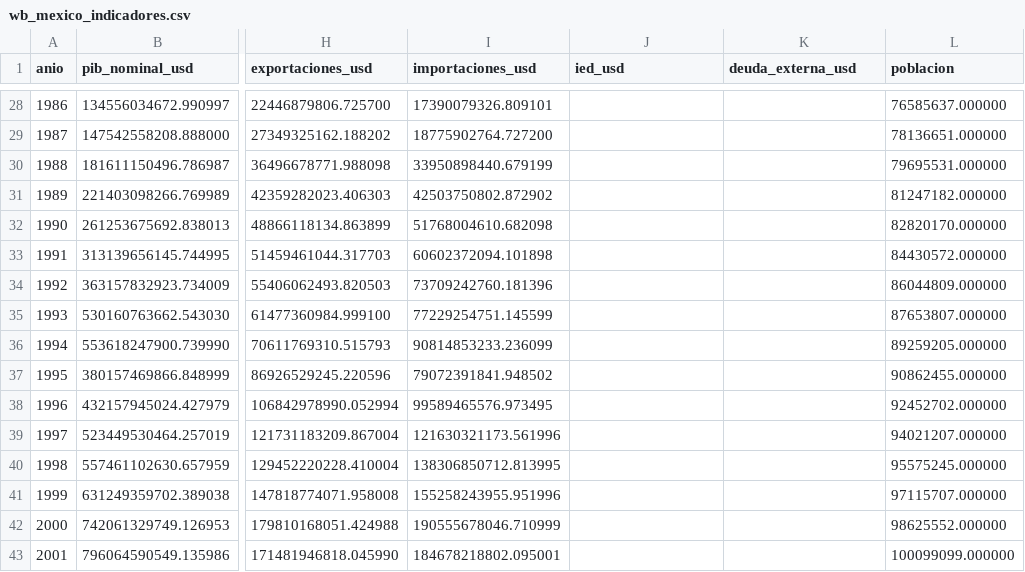
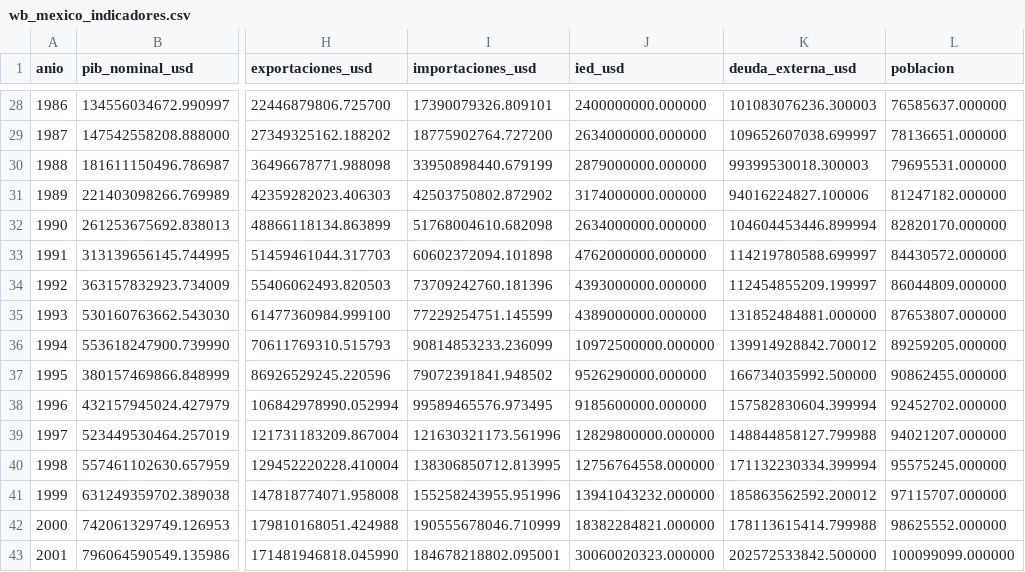
Before and after one commit to israel44moran/observatorio-macro-sql, a CSV file: data/wb_mexico_indicadores.csv, drawn as a sheet; only a part is shown, gaps mark what is left out; the diff covers the shown part only; the diff names each change by its address in the sheet, - before the commit and + after, or states it on an @@ line.

```diff
--- a/data/wb_mexico_indicadores.csv
+++ b/data/wb_mexico_indicadores.csv
-J28 (ied_usd): (empty)
+J28 (ied_usd): 2400000000.000000
-K28 (deuda_externa_usd): (empty)
+K28 (deuda_externa_usd): 101083076236.300003
-J29 (ied_usd): (empty)
+J29 (ied_usd): 2634000000.000000
-K29 (deuda_externa_usd): (empty)
+K29 (deuda_externa_usd): 109652607038.699997
-J30 (ied_usd): (empty)
+J30 (ied_usd): 2879000000.000000
-K30 (deuda_externa_usd): (empty)
+K30 (deuda_externa_usd): 99399530018.300003
-J31 (ied_usd): (empty)
+J31 (ied_usd): 3174000000.000000
-K31 (deuda_externa_usd): (empty)
+K31 (deuda_externa_usd): 94016224827.100006
-J32 (ied_usd): (empty)
+J32 (ied_usd): 2634000000.000000
-K32 (deuda_externa_usd): (empty)
+K32 (deuda_externa_usd): 104604453446.899994
-J33 (ied_usd): (empty)
+J33 (ied_usd): 4762000000.000000
-K33 (deuda_externa_usd): (empty)
+K33 (deuda_externa_usd): 114219780588.699997
-J34 (ied_usd): (empty)
+J34 (ied_usd): 4393000000.000000
-K34 (deuda_externa_usd): (empty)
+K34 (deuda_externa_usd): 112454855209.199997
-J35 (ied_usd): (empty)
+J35 (ied_usd): 4389000000.000000
-K35 (deuda_externa_usd): (empty)
+K35 (deuda_externa_usd): 131852484881.000000
-J36 (ied_usd): (empty)
+J36 (ied_usd): 10972500000.000000
-K36 (deuda_externa_usd): (empty)
+K36 (deuda_externa_usd): 139914928842.700012
-J37 (ied_usd): (empty)
+J37 (ied_usd): 9526290000.000000
-K37 (deuda_externa_usd): (empty)
+K37 (deuda_externa_usd): 166734035992.500000
-J38 (ied_usd): (empty)
+J38 (ied_usd): 9185600000.000000
-K38 (deuda_externa_usd): (empty)
+K38 (deuda_externa_usd): 157582830604.399994
-J39 (ied_usd): (empty)
+J39 (ied_usd): 12829800000.000000
-K39 (deuda_externa_usd): (empty)
+K39 (deuda_externa_usd): 148844858127.799988
-J40 (ied_usd): (empty)
+J40 (ied_usd): 12756764558.000000
-K40 (deuda_externa_usd): (empty)
+K40 (deuda_externa_usd): 171132230334.399994
-J41 (ied_usd): (empty)
+J41 (ied_usd): 13941043232.000000
-K41 (deuda_externa_usd): (empty)
+K41 (deuda_externa_usd): 185863562592.200012
-J42 (ied_usd): (empty)
+J42 (ied_usd): 18382284821.000000
-K42 (deuda_externa_usd): (empty)
+K42 (deuda_externa_usd): 178113615414.799988
-J43 (ied_usd): (empty)
+J43 (ied_usd): 30060020323.000000
-K43 (deuda_externa_usd): (empty)
+K43 (deuda_externa_usd): 202572533842.500000
```
Also changed, not shown: 79 edited cells elsewhere in this file, 6 other files.
